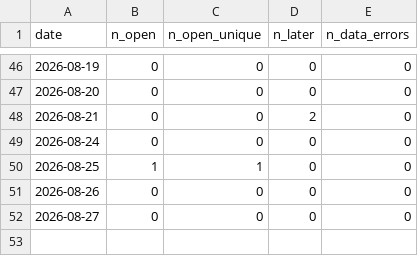
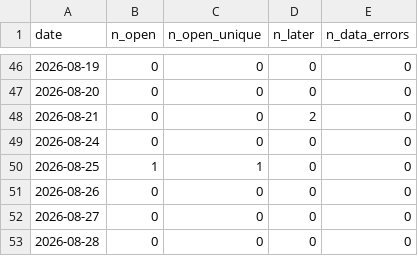
Before and after one commit to aaron2233/trading-dashboard-v1, a CSV file: shadow_summary.csv, drawn as a sheet; only a part is shown, gaps mark what is left out; the diff names each change by its address in the sheet, - before the commit and + after, or states it on an @@ line.

```diff
--- a/shadow_summary.csv
+++ b/shadow_summary.csv
+row 53: 2026-08-28 | 0 | 0 | 0 | 0
```
